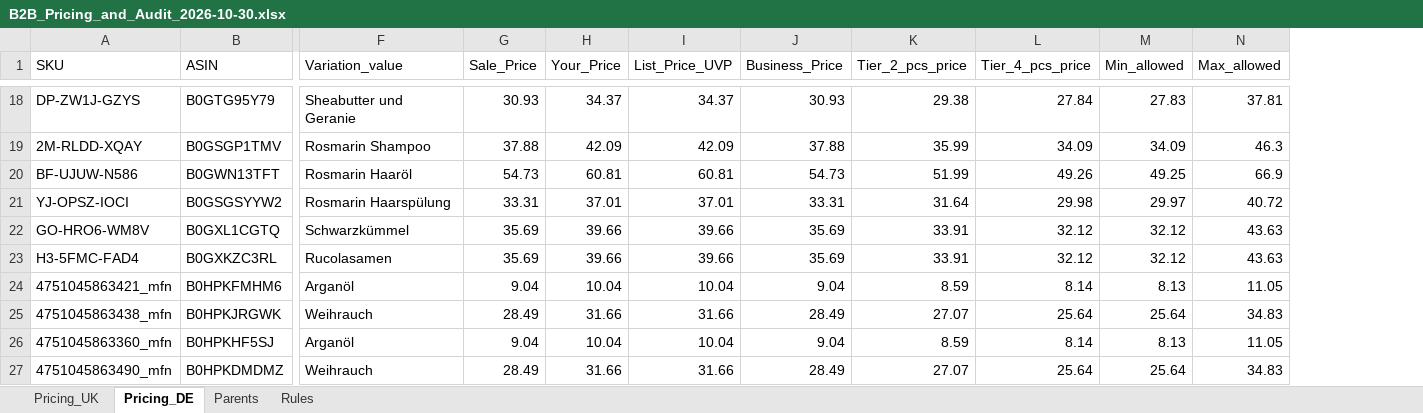
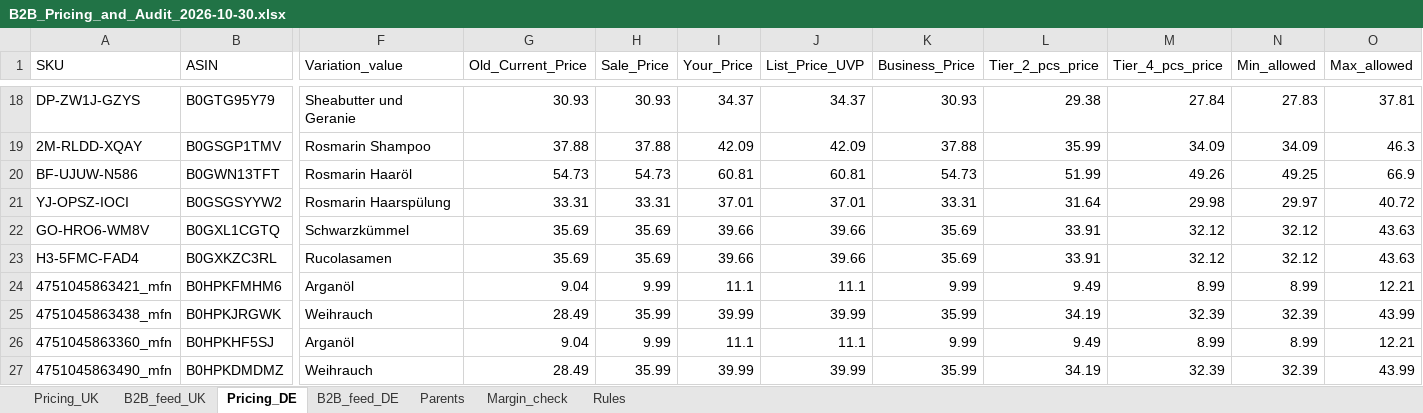
Before and after one commit to business2business17-ui/ZAPTIEKA-INVENTORY, an Excel workbook: Update_2026-10-30/B2B_Pricing_and_Audit_2026-10-30.xlsx, sheet Pricing_DE, drawn as a sheet; only a part is shown, gaps mark what is left out; values as stored, in another font and other column widths than the file's, no borders; addresses are those after the commit; the diff covers the shown part only; the diff names each change by its address in the sheet, - before the commit and + after, or states it on an @@ line.

```diff
--- a/Update_2026-10-30/B2B_Pricing_and_Audit_2026-10-30.xlsx (sheet Pricing_DE)
+++ b/Update_2026-10-30/B2B_Pricing_and_Audit_2026-10-30.xlsx (sheet Pricing_DE)
+sheet tab: B2B_feed_UK
+sheet tab: B2B_feed_DE
+sheet tab: Margin_check
+column G (Old_Current_Price), rows 18-27: 30.93 | 37.88 | 54.73 | 33.31 | 35.69 | 35.69 | 9.04 | 28.49 | 9.04 | 28.49
-H24 (Sale_Price): 9.04
+H24 (Sale_Price): 9.99
-I24 (Your_Price): 10.04
+I24 (Your_Price): 11.1
-J24 (List_Price_UVP): 10.04
+J24 (List_Price_UVP): 11.1
-K24 (Business_Price): 9.04
+K24 (Business_Price): 9.99
-L24 (Tier_2_pcs_price): 8.59
+L24 (Tier_2_pcs_price): 9.49
-M24 (Tier_4_pcs_price): 8.14
+M24 (Tier_4_pcs_price): 8.99
-N24 (Min_allowed): 8.13
+N24 (Min_allowed): 8.99
-O24 (Max_allowed): 11.05
+O24 (Max_allowed): 12.21
-H25 (Sale_Price): 28.49
+H25 (Sale_Price): 35.99
-I25 (Your_Price): 31.66
+I25 (Your_Price): 39.99
-J25 (List_Price_UVP): 31.66
+J25 (List_Price_UVP): 39.99
-K25 (Business_Price): 28.49
+K25 (Business_Price): 35.99
-L25 (Tier_2_pcs_price): 27.07
+L25 (Tier_2_pcs_price): 34.19
-M25 (Tier_4_pcs_price): 25.64
+M25 (Tier_4_pcs_price): 32.39
-N25 (Min_allowed): 25.64
+N25 (Min_allowed): 32.39
-O25 (Max_allowed): 34.83
+O25 (Max_allowed): 43.99
-H26 (Sale_Price): 9.04
+H26 (Sale_Price): 9.99
-I26 (Your_Price): 10.04
+I26 (Your_Price): 11.1
-J26 (List_Price_UVP): 10.04
+J26 (List_Price_UVP): 11.1
-K26 (Business_Price): 9.04
+K26 (Business_Price): 9.99
-L26 (Tier_2_pcs_price): 8.59
+L26 (Tier_2_pcs_price): 9.49
-M26 (Tier_4_pcs_price): 8.14
+M26 (Tier_4_pcs_price): 8.99
-N26 (Min_allowed): 8.13
+N26 (Min_allowed): 8.99
-O26 (Max_allowed): 11.05
+O26 (Max_allowed): 12.21
-H27 (Sale_Price): 28.49
+H27 (Sale_Price): 35.99
-I27 (Your_Price): 31.66
+I27 (Your_Price): 39.99
-J27 (List_Price_UVP): 31.66
+J27 (List_Price_UVP): 39.99
-K27 (Business_Price): 28.49
+K27 (Business_Price): 35.99
-L27 (Tier_2_pcs_price): 27.07
+L27 (Tier_2_pcs_price): 34.19
-M27 (Tier_4_pcs_price): 25.64
+M27 (Tier_4_pcs_price): 32.39
-N27 (Min_allowed): 25.64
+N27 (Min_allowed): 32.39
-O27 (Max_allowed): 34.83
+O27 (Max_allowed): 43.99
```
Also changed, not shown: 32 edited cells elsewhere in this sheet, sheet Pricing_UK, sheet Rules, Update_2026-10-30/Margin_Check_vs_Cost.xlsx, 5 other files.
